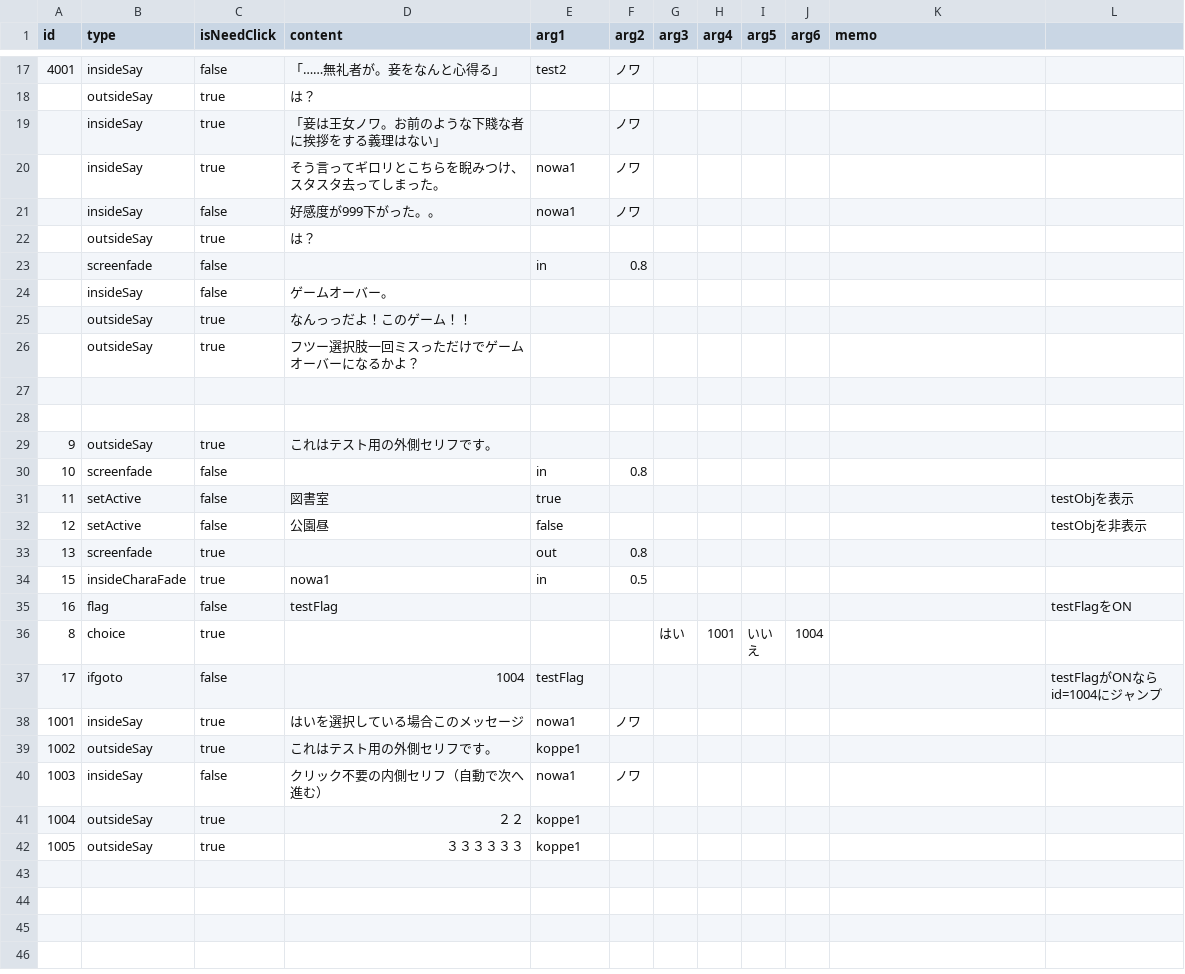
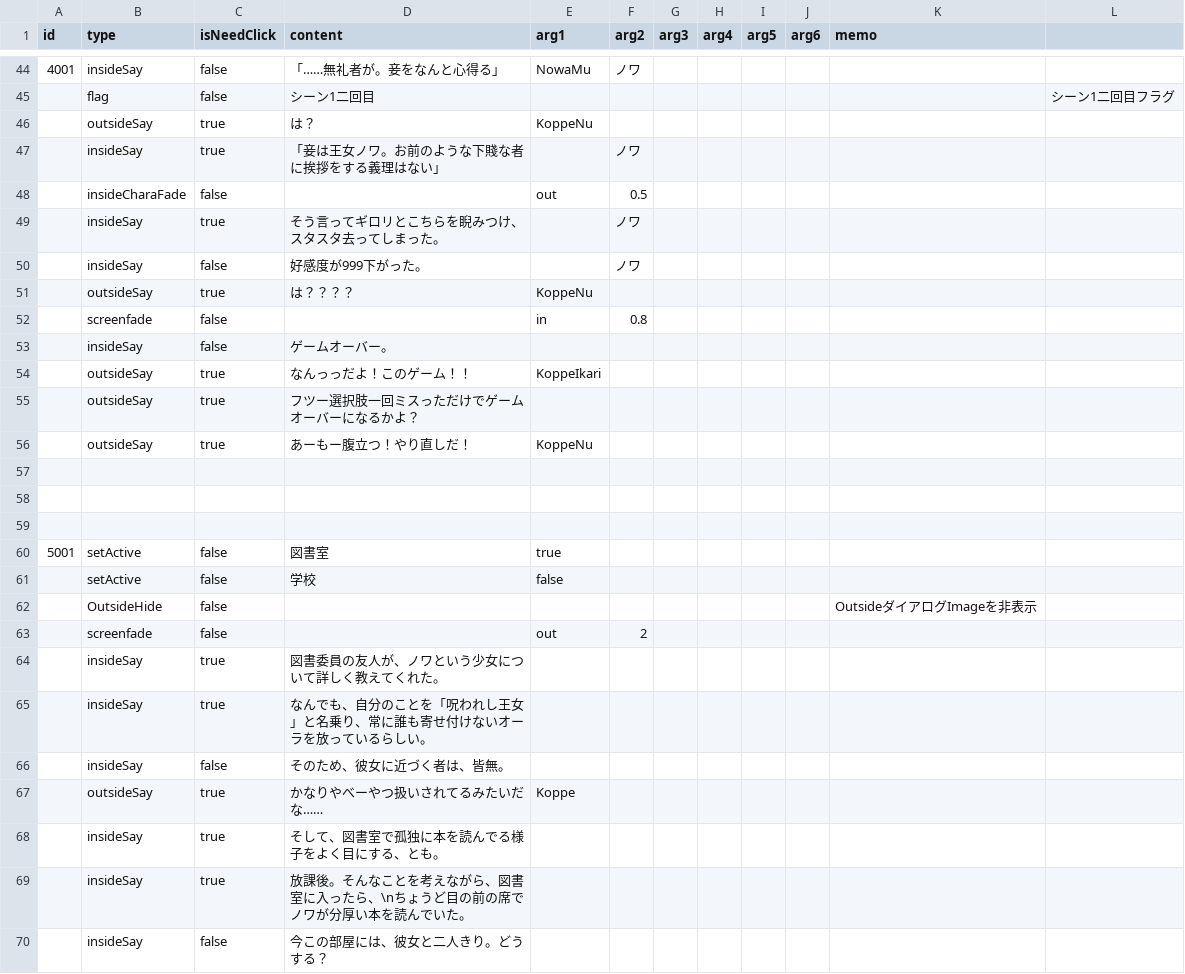
Before and after one commit to Usuisio/u1w202504, a CSV file: Assets/Resources/StoryEvent.csv, drawn as a sheet; only a part is shown, gaps mark what is left out; the shorter side is filled out with more unchanged rows; the diff covers the shown part only.

```diff
--- a/Assets/Resources/StoryEvent.csv
+++ b/Assets/Resources/StoryEvent.csv
@@ -17,10 +44,27 @@ id,type,isNeedClick,content,arg1,arg2,arg3,arg4,arg5,arg6,memo
-4001,insideSay,false,「……無礼者が。妾をなんと心得る」,test2,ノワ,,,,,,,,
-,outsideSay,true,は？,,,,,,,
+4001,insideSay,false,「……無礼者が。妾をなんと心得る」,NowaMu,ノワ,,,,,,,,
+,flag,false,シーン1二回目,,,,,,,,シーン1二回目フラグ
+,outsideSay,true,は？,KoppeNu,,,,,,
 ,insideSay,true,「妾は王女ノワ。お前のような下賤な者に挨拶をする義理はない」,,ノワ,,,,,
-,insideSay,true,そう言ってギロリとこちらを睨みつけ、スタスタ去ってしまった。,nowa1,ノワ,,,,,
-,insideSay,false,好感度が999下がった。。,nowa1,ノワ,,,,,,,,
-,outsideSay,true,は？,,,,,,,
+,insideCharaFade,false,,out,0.5,,,,,
+,insideSay,true,そう言ってギロリとこちらを睨みつけ、スタスタ去ってしまった。,,ノワ,,,,,
+,insideSay,false,好感度が999下がった。,,ノワ,,,,,,,,
+,outsideSay,true,は？？？？,KoppeNu,,,,,,
 ,screenfade,false,,in,0.8,,,,,
 ,insideSay,false,ゲームオーバー。,,,,,,,,
-,outsideSay,true,なんっっだよ！このゲーム！！,,,,,,,
+,outsideSay,true,なんっっだよ！このゲーム！！,KoppeIkari,,,,,,
 ,outsideSay,true,フツー選択肢一回ミスっただけでゲームオーバーになるかよ？,,,,,,,
+,outsideSay,true,あーもー腹立つ！やり直しだ！,KoppeNu,,,,,,
+
+
+
+5001,setActive,false,図書室,true,,,,,,,
+,setActive,false,学校,false,,,,,,,,
+,OutsideHide,false,,,,,,,,OutsideダイアログImageを非表示
+,screenfade,false,,out,2,,,,,
+,insideSay,true,図書委員の友人が、ノワという少女について詳しく教えてくれた。,,,,,,,
+,insideSay,true,なんでも、自分のことを「呪われし王女」と名乗り、常に誰も寄せ付けないオーラを放っているらしい。,,,,,,,
+,insideSay,false,そのため、彼女に近づく者は、皆無。,,,,,,,
+,outsideSay,true,かなりやべーやつ扱いされてるみたいだな……,Koppe,,,,,,
+,insideSay,true,そして、図書室で孤独に本を読んでる様子をよく目にする、とも。,,,,,,,
+,insideSay,true,放課後。そんなことを考えながら、図書室に入ったら、\nちょうど目の前の席でノワが分厚い本を読んでいた。,,,,,,,
+,insideSay,false,今この部屋には、彼女と二人きり。どうする？,,,,,,,
```
Also changed, not shown: 29 added rows, 1 removed row and 4 edited cells elsewhere in this file, 30 other files.
